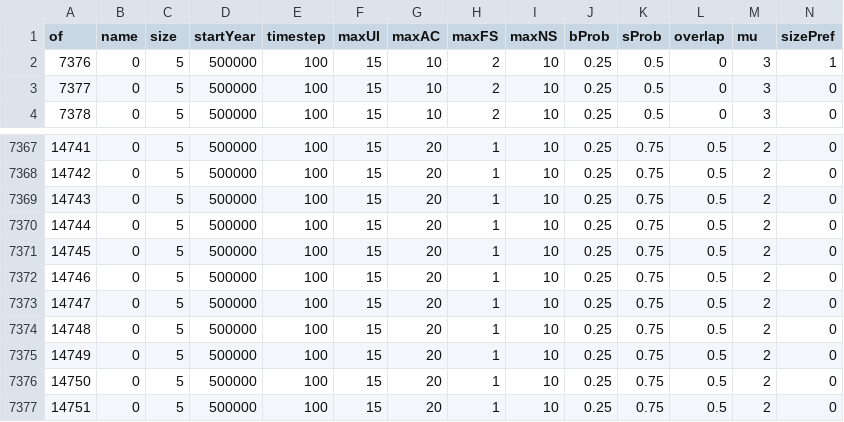
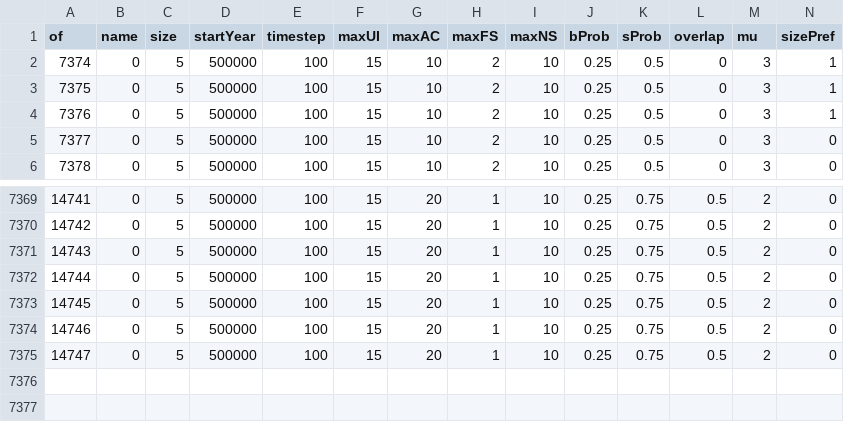
Before and after one commit to cocoemily/recycling-Java, a CSV file: run-scripts/ExtendedModel/params2.csv, drawn as a sheet; only a part is shown, gaps mark what is left out; removed rows and columns are numbered as before the commit, all else as after; rows hold the shown columns only; the diff names each change by its address in the sheet, - before the commit and + after, or states it on an @@ line.

```diff
--- a/run-scripts/ExtendedModel/params2.csv
+++ b/run-scripts/ExtendedModel/params2.csv
+row 2: 7374 | 0 | 5 | 500000 | 100 | 15 | 10 | 2 | 10 | 0.25 | 0.5 | 0 | 3 | 1
+row 3: 7375 | 0 | 5 | 500000 | 100 | 15 | 10 | 2 | 10 | 0.25 | 0.5 | 0 | 3 | 1
-row 7374: 14748 | 0 | 5 | 500000 | 100 | 15 | 20 | 1 | 10 | 0.25 | 0.75 | 0.5 | 2 | 0
-row 7375: 14749 | 0 | 5 | 500000 | 100 | 15 | 20 | 1 | 10 | 0.25 | 0.75 | 0.5 | 2 | 0
-row 7376: 14750 | 0 | 5 | 500000 | 100 | 15 | 20 | 1 | 10 | 0.25 | 0.75 | 0.5 | 2 | 0
-row 7377: 14751 | 0 | 5 | 500000 | 100 | 15 | 20 | 1 | 10 | 0.25 | 0.75 | 0.5 | 2 | 0
```
Also changed, not shown: run-scripts/ExtendedModel/params10.csv, run-scripts/ExtendedModel/params12.csv, 13 other files.
